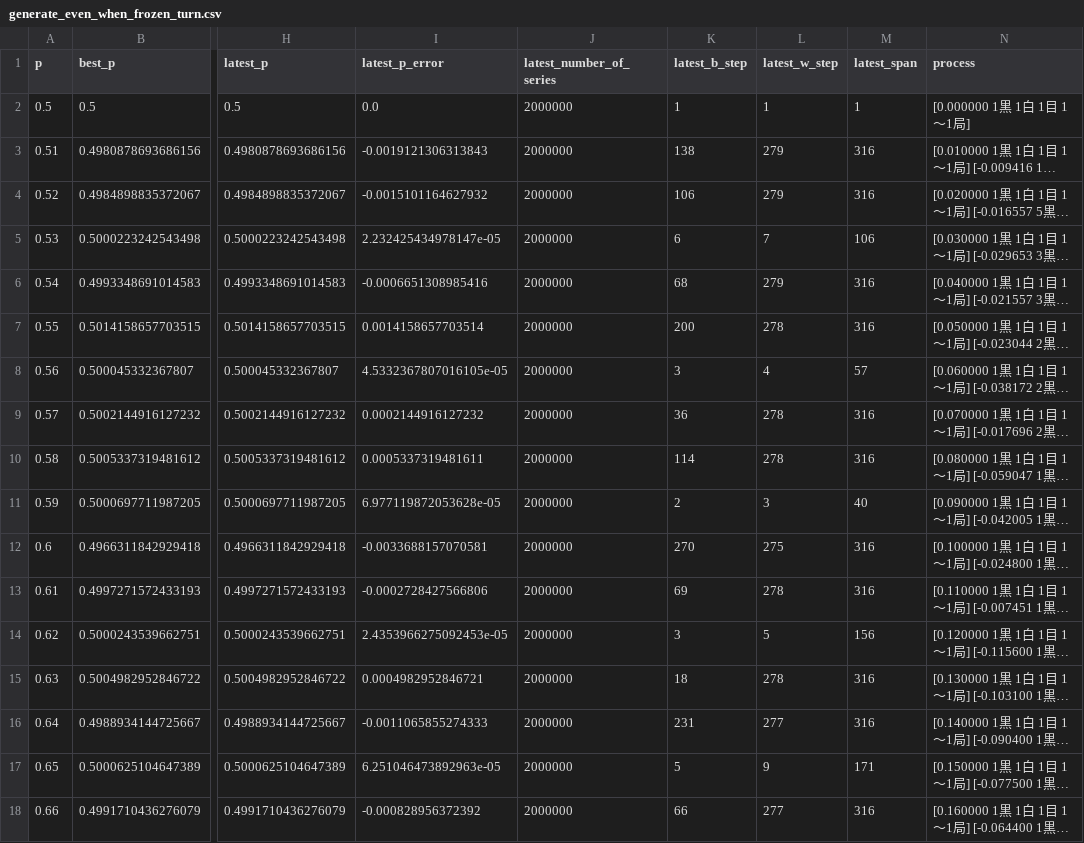
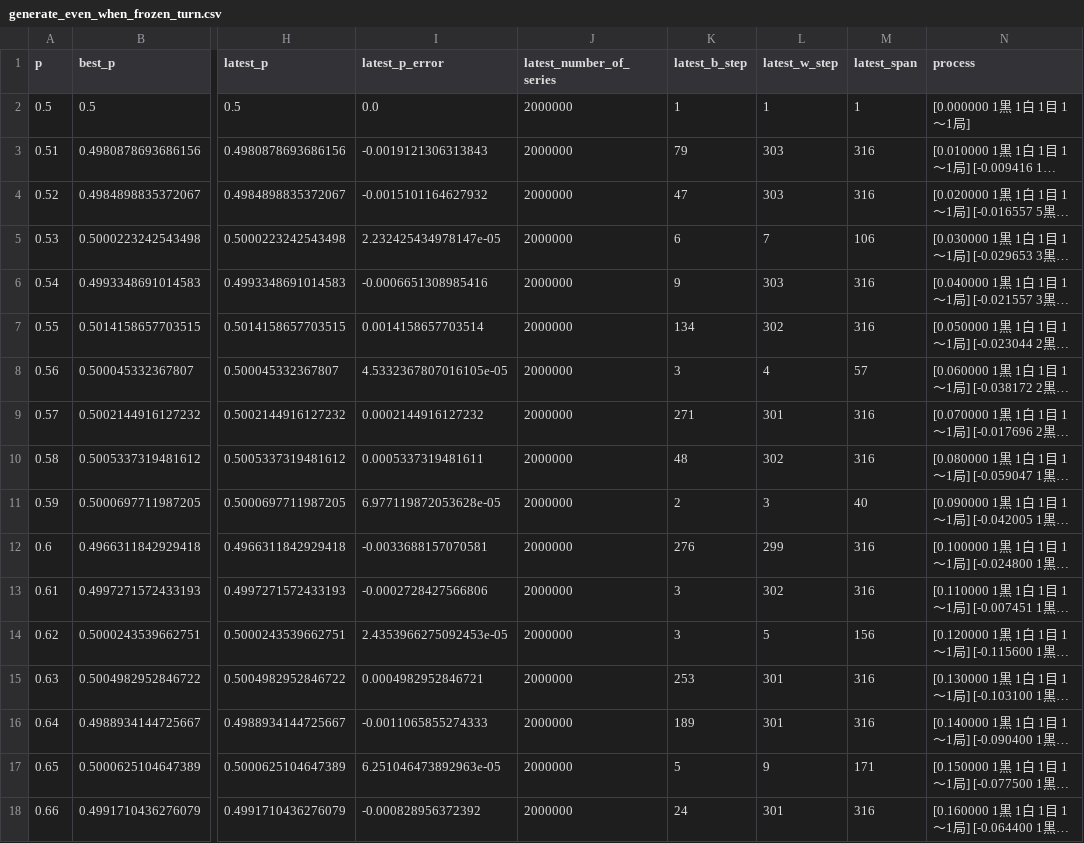
Before and after one commit to muzudho/sente-win-rate-70-percent-problem, a CSV file: data/generate_even_when_frozen_turn.csv, drawn as a sheet; only a part is shown, gaps mark what is left out; long unchanged cells end in …; the diff names each change by its address in the sheet, - before the commit and + after, or states it on an @@ line.

```diff
--- a/data/generate_even_when_frozen_turn.csv
+++ b/data/generate_even_when_frozen_turn.csv
-K3 (latest_b_step): 138
+K3 (latest_b_step): 79
-L3:L4 (latest_w_step): 279
+L3:L4 (latest_w_step): 303
-K4 (latest_b_step): 106
+K4 (latest_b_step): 47
-K6 (latest_b_step): 68
+K6 (latest_b_step): 9
-L6 (latest_w_step): 279
+L6 (latest_w_step): 303
-K7 (latest_b_step): 200
+K7 (latest_b_step): 134
-L7 (latest_w_step): 278
+L7 (latest_w_step): 302
-K9 (latest_b_step): 36
+K9 (latest_b_step): 271
-L9 (latest_w_step): 278
+L9 (latest_w_step): 301
-K10 (latest_b_step): 114
+K10 (latest_b_step): 48
-L10 (latest_w_step): 278
+L10 (latest_w_step): 302
-K12 (latest_b_step): 270
+K12 (latest_b_step): 276
-L12 (latest_w_step): 275
+L12 (latest_w_step): 299
-K13 (latest_b_step): 69
+K13 (latest_b_step): 3
-L13 (latest_w_step): 278
+L13 (latest_w_step): 302
-K15 (latest_b_step): 18
+K15 (latest_b_step): 253
-L15 (latest_w_step): 278
+L15 (latest_w_step): 301
-K16 (latest_b_step): 231
+K16 (latest_b_step): 189
-L16 (latest_w_step): 277
+L16 (latest_w_step): 301
-K18 (latest_b_step): 66
+K18 (latest_b_step): 24
-L18 (latest_w_step): 277
+L18 (latest_w_step): 301
```
Also changed, not shown: 1 other file.
